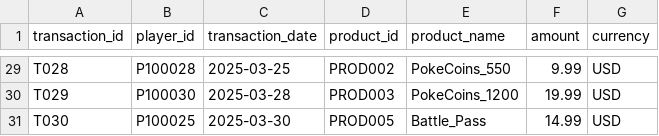
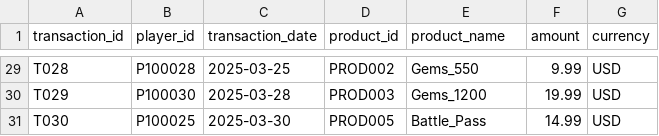
Before and after one commit to leon5354/dbt_analytics_pipeline, a CSV file: seeds/raw_transactions.csv, drawn as a sheet; only a part is shown, gaps mark what is left out; the diff covers the shown part only; the diff names each change by its address in the sheet, - before the commit and + after, or states it on an @@ line.

```diff
--- a/seeds/raw_transactions.csv
+++ b/seeds/raw_transactions.csv
-E29 (product_name): PokeCoins_550
+E29 (product_name): Gems_550
-E30 (product_name): PokeCoins_1200
+E30 (product_name): Gems_1200
```
Also changed, not shown: 18 edited cells elsewhere in this file, 11 other files.
